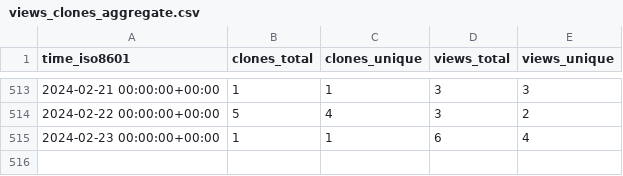
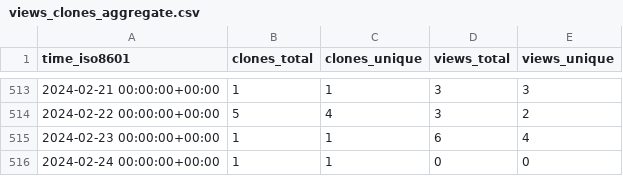
Before and after one commit to marcin-l/PegaDevTools, a CSV file: marcin-l/PegaDevTools/ghrs-data/views_clones_aggregate.csv, drawn as a sheet; only a part is shown, gaps mark what is left out.

```diff
--- a/marcin-l/PegaDevTools/ghrs-data/views_clones_aggregate.csv
+++ b/marcin-l/PegaDevTools/ghrs-data/views_clones_aggregate.csv
@@ -515 +515,2 @@ time_iso8601,clones_total,clones_unique,views_total,views_unique
 2024-02-23 00:00:00+00:00,1,1,6,4
+2024-02-24 00:00:00+00:00,1,1,0,0
```
Also changed, not shown: 1 other file.
